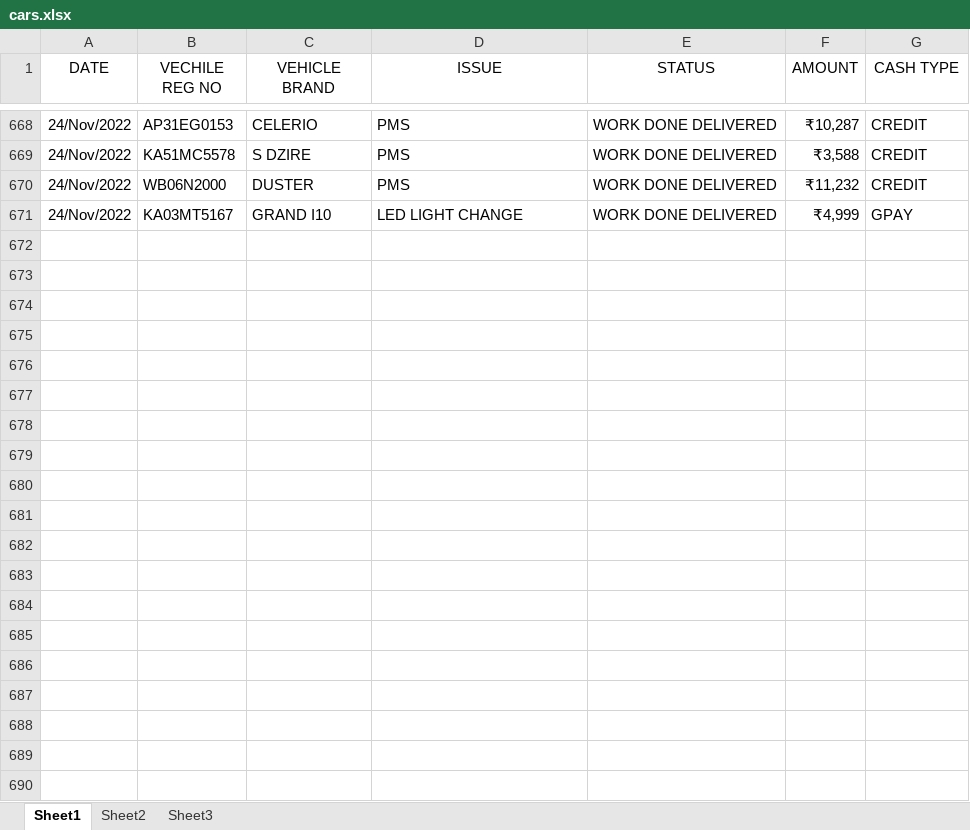
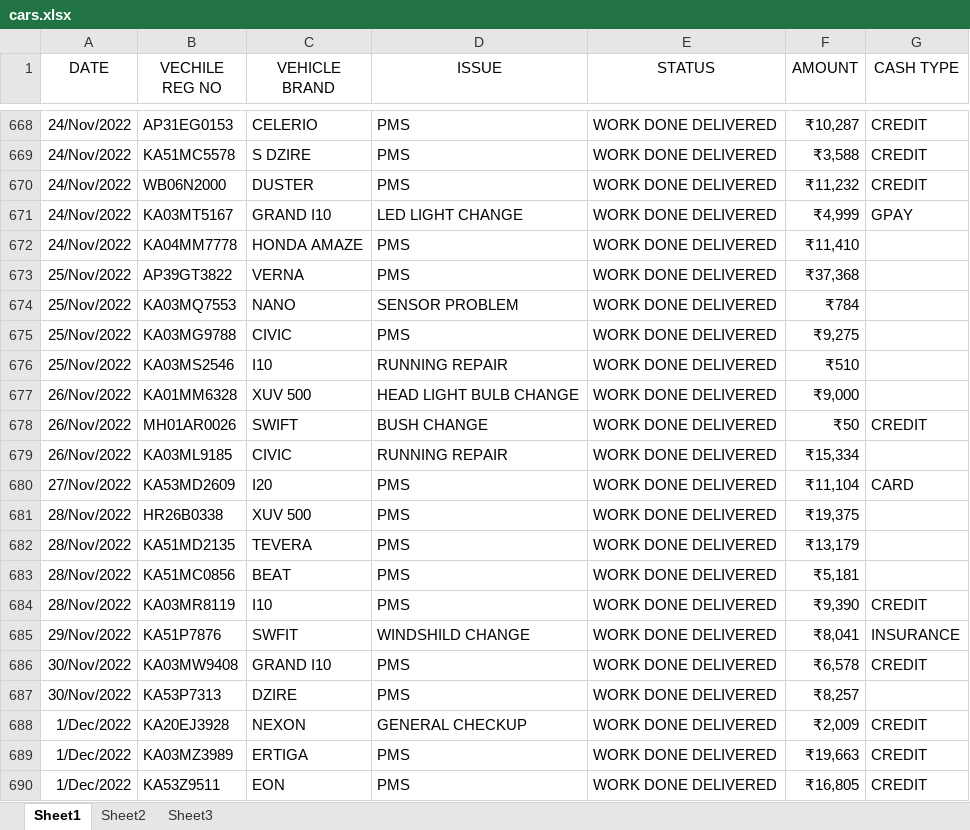
Before and after one commit to pragathi2016/stream, an Excel workbook: cars.xlsx, sheet Sheet1, drawn as a sheet; only a part is shown, gaps mark what is left out; values as stored, in another font and other column widths than the file's, no borders; the diff covers the shown part only; the diff names each change by its address in the sheet, - before the commit and + after, or states it on an @@ line.

Commit message:
update

```diff
--- a/cars.xlsx (sheet Sheet1)
+++ b/cars.xlsx (sheet Sheet1)
+row 672: 24/Nov/2022 | KA04MM7778 | HONDA AMAZE | PMS | WORK DONE DELIVERED | ₹11,410
+row 673: 25/Nov/2022 | AP39GT3822 | VERNA | PMS | WORK DONE DELIVERED | ₹37,368
+row 674: 25/Nov/2022 | KA03MQ7553 | NANO | SENSOR PROBLEM | WORK DONE DELIVERED | ₹784
+row 675: 25/Nov/2022 | KA03MG9788 | CIVIC | PMS | WORK DONE DELIVERED | ₹9,275
+row 676: 25/Nov/2022 | KA03MS2546 | I10 | RUNNING REPAIR | WORK DONE DELIVERED | ₹510
+row 677: 26/Nov/2022 | KA01MM6328 | XUV 500 | HEAD LIGHT BULB CHANGE | WORK DONE DELIVERED | ₹9,000
+row 678: 26/Nov/2022 | MH01AR0026 | SWIFT | BUSH CHANGE | WORK DONE DELIVERED | ₹50 | CREDIT
+row 679: 26/Nov/2022 | KA03ML9185 | CIVIC | RUNNING REPAIR | WORK DONE DELIVERED | ₹15,334
+row 680: 27/Nov/2022 | KA53MD2609 | I20 | PMS | WORK DONE DELIVERED | ₹11,104 | CARD
+row 681: 28/Nov/2022 | HR26B0338 | XUV 500 | PMS | WORK DONE DELIVERED | ₹19,375
+row 682: 28/Nov/2022 | KA51MD2135 | TEVERA | PMS | WORK DONE DELIVERED | ₹13,179
+row 683: 28/Nov/2022 | KA51MC0856 | BEAT | PMS | WORK DONE DELIVERED | ₹5,181
+row 684: 28/Nov/2022 | KA03MR8119 | I10 | PMS | WORK DONE DELIVERED | ₹9,390 | CREDIT
+row 685: 29/Nov/2022 | KA51P7876 | SWFIT | WINDSHILD CHANGE | WORK DONE DELIVERED | ₹8,041 | INSURANCE
+row 686: 30/Nov/2022 | KA03MW9408 | GRAND I10 | PMS | WORK DONE DELIVERED | ₹6,578 | CREDIT
+row 687: 30/Nov/2022 | KA53P7313 | DZIRE | PMS | WORK DONE DELIVERED | ₹8,257
+row 688: 1/Dec/2022 | KA20EJ3928 | NEXON | GENERAL CHECKUP | WORK DONE DELIVERED | ₹2,009 | CREDIT
+row 689: 1/Dec/2022 | KA03MZ3989 | ERTIGA | PMS | WORK DONE DELIVERED | ₹19,663 | CREDIT
+row 690: 1/Dec/2022 | KA53Z9511 | EON | PMS | WORK DONE DELIVERED | ₹16,805 | CREDIT
```
Also changed, not shown: 205 added rows elsewhere in this sheet.
